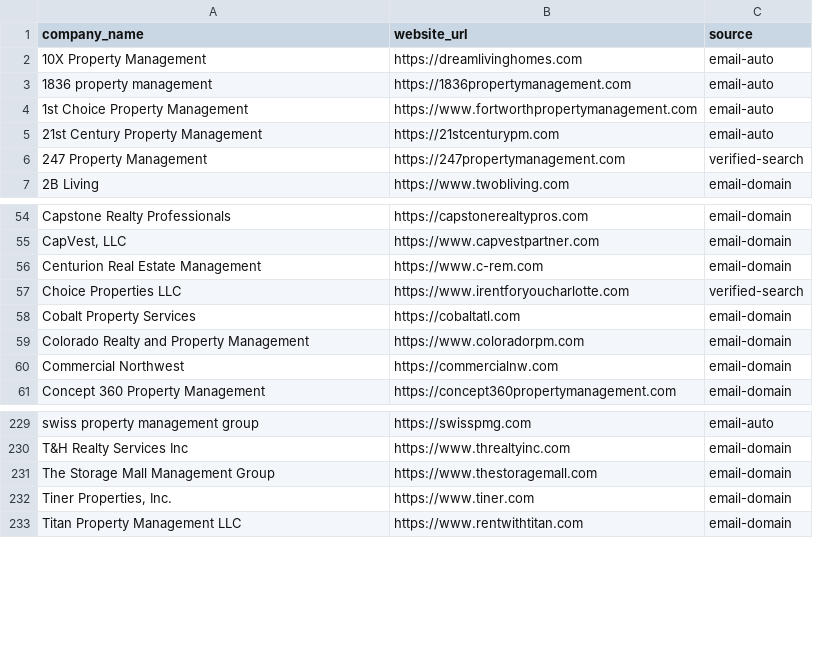
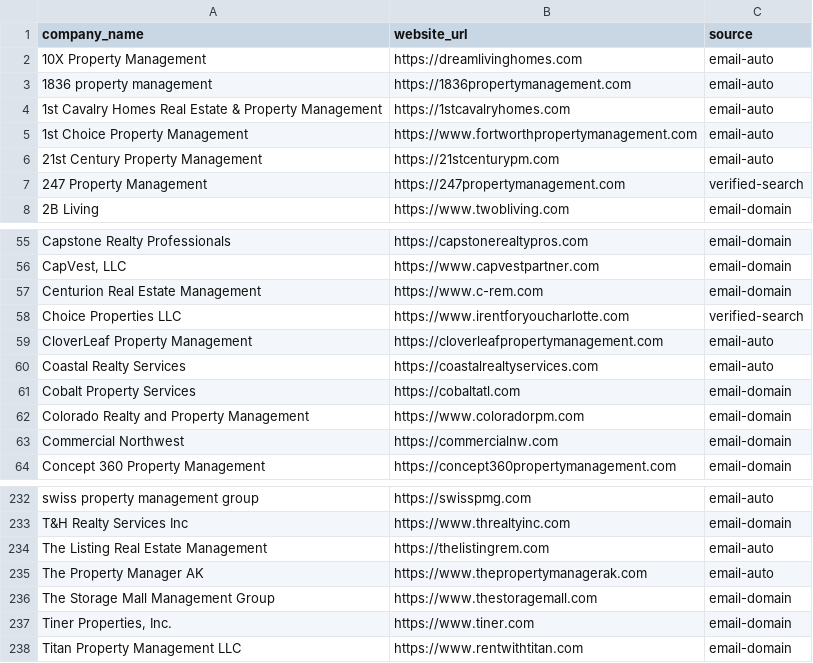
Before and after one commit to andrewmswensen-hue/peterlohmann-website, a CSV file: data/company-websites.csv, drawn as a sheet; only a part is shown, gaps mark what is left out; the diff names each change by its address in the sheet, - before the commit and + after, or states it on an @@ line.

```diff
--- a/data/company-websites.csv
+++ b/data/company-websites.csv
+row 4: 1st Cavalry Homes Real Estate & Property Management | https://1stcavalryhomes.com | email-auto
+row 59: CloverLeaf Property Management | https://cloverleafpropertymanagement.com | email-auto
+row 60: Coastal Realty Services | https://coastalrealtyservices.com | email-auto
+row 234: The Listing Real Estate Management | https://thelistingrem.com | email-auto
+row 235: The Property Manager AK | https://www.thepropertymanagerak.com | email-auto
```
Also changed, not shown: 1 other file.
